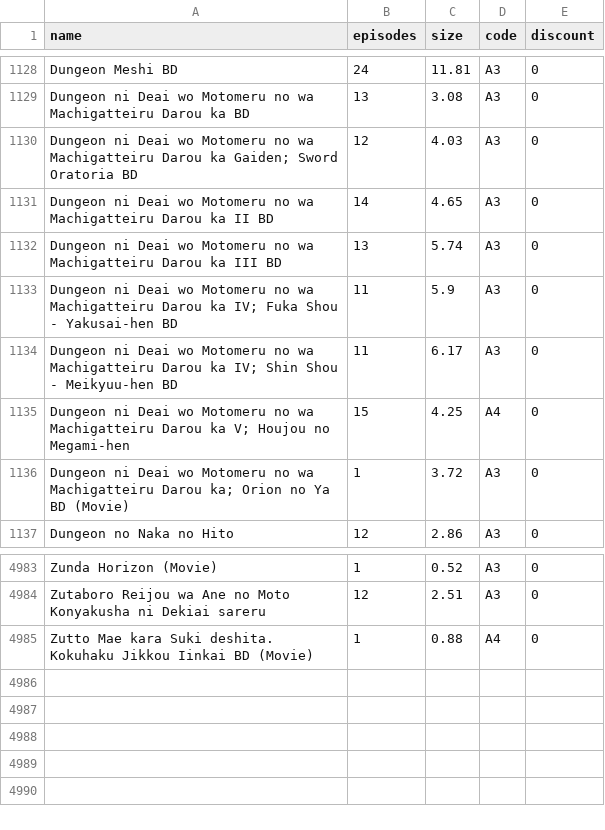
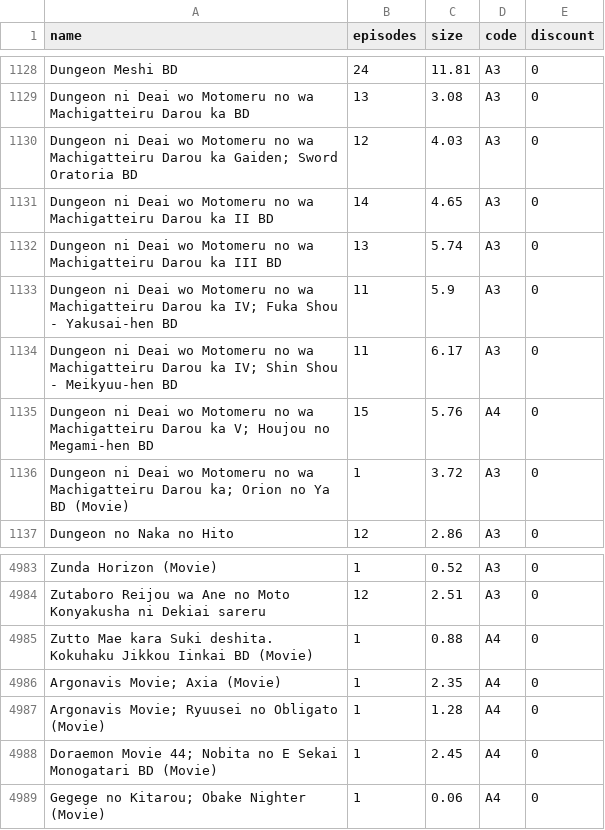
Before and after one commit to Tofan02/anime_store, a CSV file: data/anime-08112025.csv (was data/anime-03112025.csv), drawn as a sheet; only a part is shown, gaps mark what is left out.

Commit message:
Update Anime Baru

```diff
--- a/data/anime-03112025.csv
+++ b/data/anime-08112025.csv
@@ -1134,3 +1134,3 @@ Dungeon ni Deai wo Motomeru no wa Machigatteiru Darou ka III BD;13;5.74;A3;0
 "Dungeon ni Deai wo Motomeru no wa Machigatteiru Darou ka IV; Shin Shou - Meikyuu-hen BD";11;6.17;A3;0
-"Dungeon ni Deai wo Motomeru no wa Machigatteiru Darou ka V; Houjou no Megami-hen";15;4.25;A4;0
+"Dungeon ni Deai wo Motomeru no wa Machigatteiru Darou ka V; Houjou no Megami-hen BD";15;5.76;A4;0
 "Dungeon ni Deai wo Motomeru no wa Machigatteiru Darou ka; Orion no Ya BD (Movie)";1;3.72;A3;0
@@ -4985 +4985,5 @@ Zutaboro Reijou wa Ane no Moto Konyakusha ni Dekiai sareru;12;2.51;A3;0
 Zutto Mae kara Suki deshita. Kokuhaku Jikkou Iinkai BD (Movie);1;0.88;A4;0
+"Argonavis Movie; Axia (Movie)";1;2.35;A4;0
+"Argonavis Movie; Ryuusei no Obligato (Movie)";1;1.28;A4;0
+"Doraemon Movie 44; Nobita no E Sekai Monogatari BD (Movie)";1;2.45;A4;0
+"Gegege no Kitarou; Obake Nighter (Movie)";1;0.06;A4;0
```
Also changed, not shown: 1 other file.
